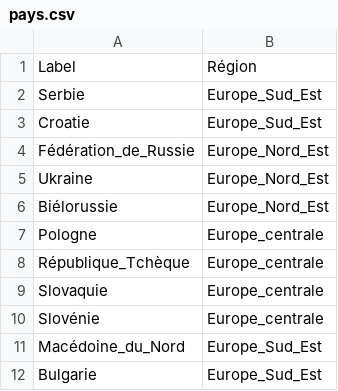
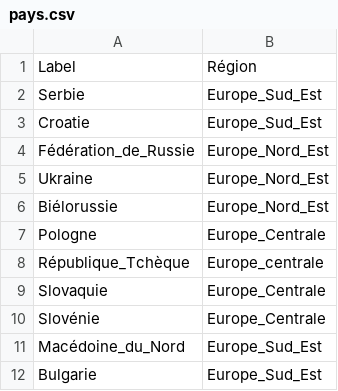
Before and after one commit to Marceau-h/ontologie-s8, a CSV file: CSVS/pays.csv, drawn as a sheet.

Commit message:
Update pays.csv
modif ortho

```diff
--- a/CSVS/pays.csv
+++ b/CSVS/pays.csv
@@ -6,6 +6,6 @@ Ukraine,Europe_Nord_Est,
 Biélorussie,Europe_Nord_Est,
-Pologne,Europe_centrale,
+Pologne,Europe_Centrale,
 République_Tchèque,Europe_centrale,
-Slovaquie,Europe_centrale,
-Slovénie,Europe_centrale,
+Slovaquie,Europe_Centrale,
+Slovénie,Europe_Centrale,
 Macédoine_du_Nord,Europe_Sud_Est,
```
